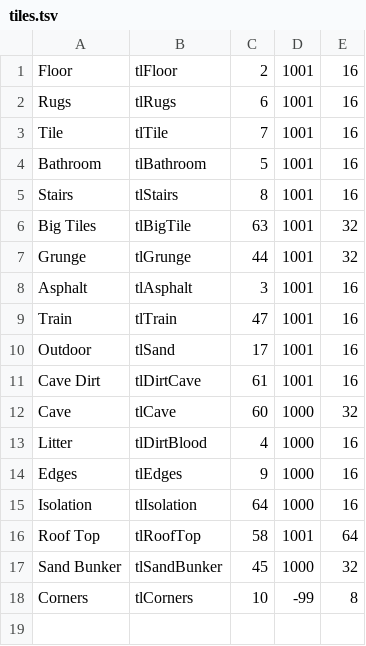
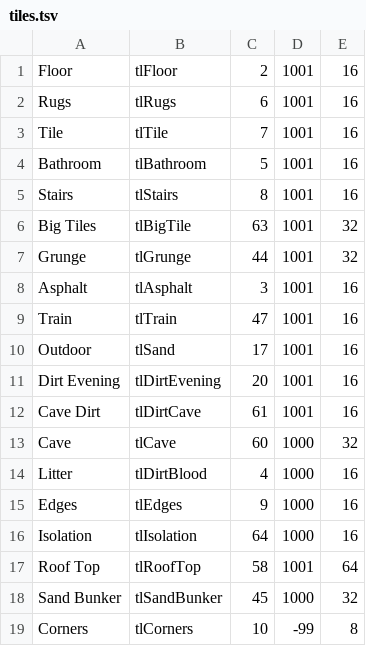
Before and after one commit to Vlad-Tarabukin/better-hlm-editor, a TSV file: tiles.tsv, drawn as a sheet; the diff names each change by its address in the sheet, - before the commit and + after, or states it on an @@ line.

Commit message:
Added missing tlDirtEvening to tiles.tsv

```diff
--- a/tiles.tsv
+++ b/tiles.tsv
+row 11: Dirt Evening | tlDirtEvening | 20 | 1001 | 16
```
